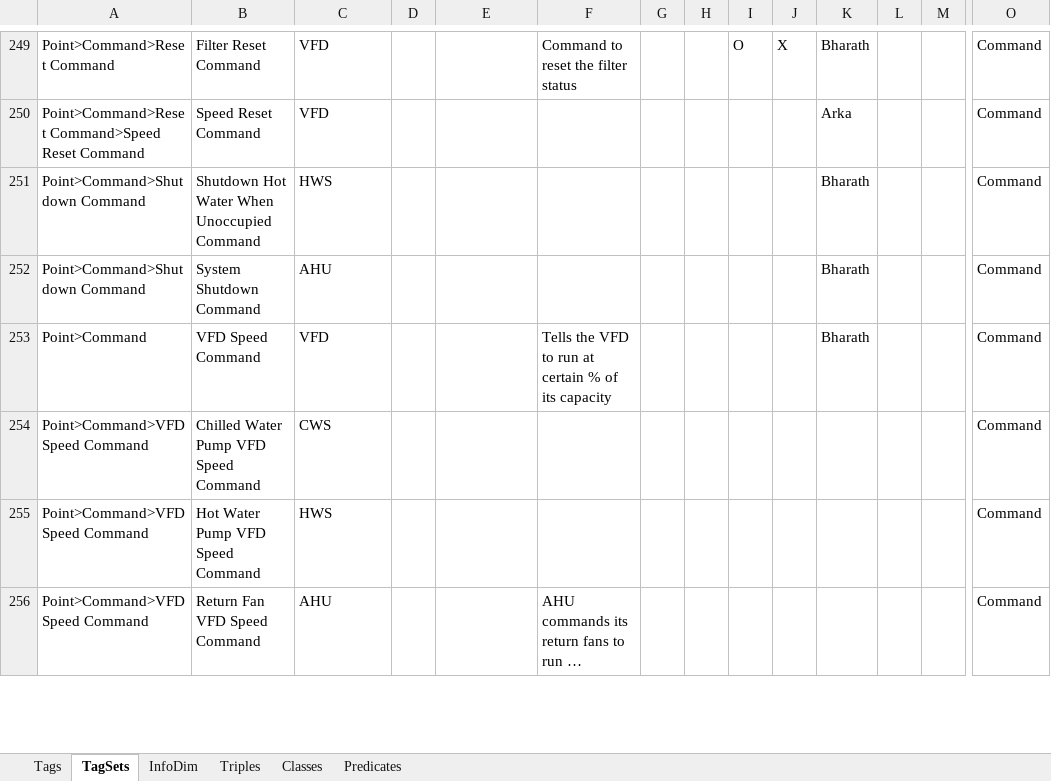
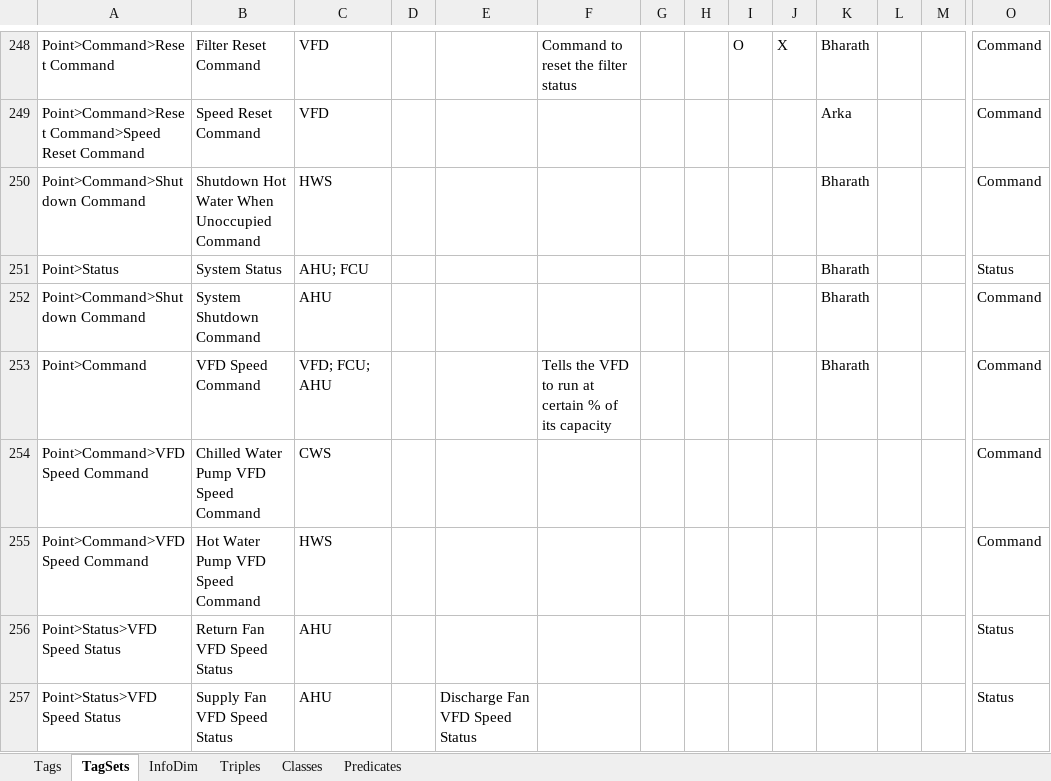
Before and after one commit to aslakjohansen/GroundTruth-1, an Excel workbook: Brick/Schema Engineering.xlsx, sheet TagSets, drawn as a sheet; only a part is shown, gaps mark what is left out; the shorter side is filled out with more unchanged rows; long unchanged cells end in …; values as stored, in another font and other column widths than the file's, no borders; charts and pictures and conditional formats not drawn; rows hold the shown columns only; the diff covers the shown part only; the diff names each change by its address in the sheet, - before the commit and + after, or states it on an @@ line.

```diff
--- a/Brick/Schema Engineering.xlsx (sheet TagSets)
+++ b/Brick/Schema Engineering.xlsx (sheet TagSets)
+row 251: Point>Status | System Status | AHU; FCU |  |  |  |  |  |  |  | Bharath |  |  | Status
-C253: VFD
+C253: VFD; FCU; AHU
+row 256: Point>Status>VFD Speed Status | Return Fan VFD Speed Status | AHU |  |  |  |  |  |  |  |  |  |  | Status
+row 257: Point>Status>VFD Speed Status | Supply Fan VFD Speed Status | AHU |  | Discharge Fan VFD Speed Status |  |  |  |  |  |  |  |  | Status
```
Also changed, not shown: 11 added rows, 1 removed row and 14 edited cells elsewhere in this sheet, 4 other files.
